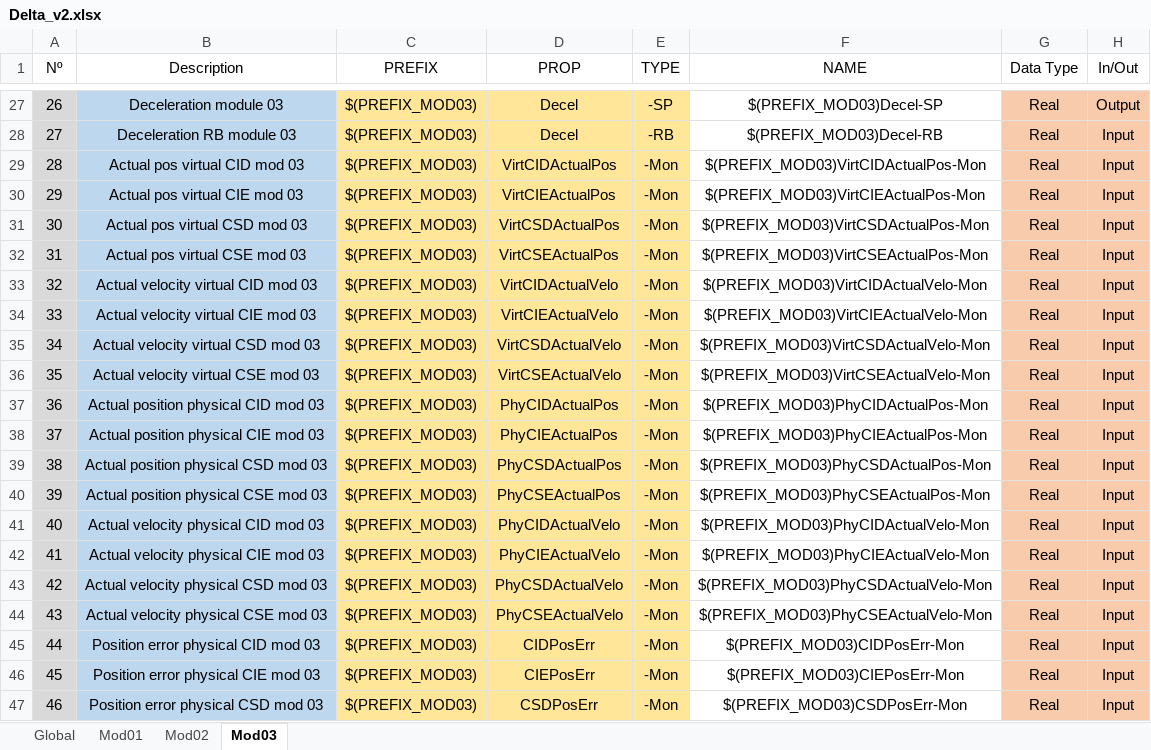
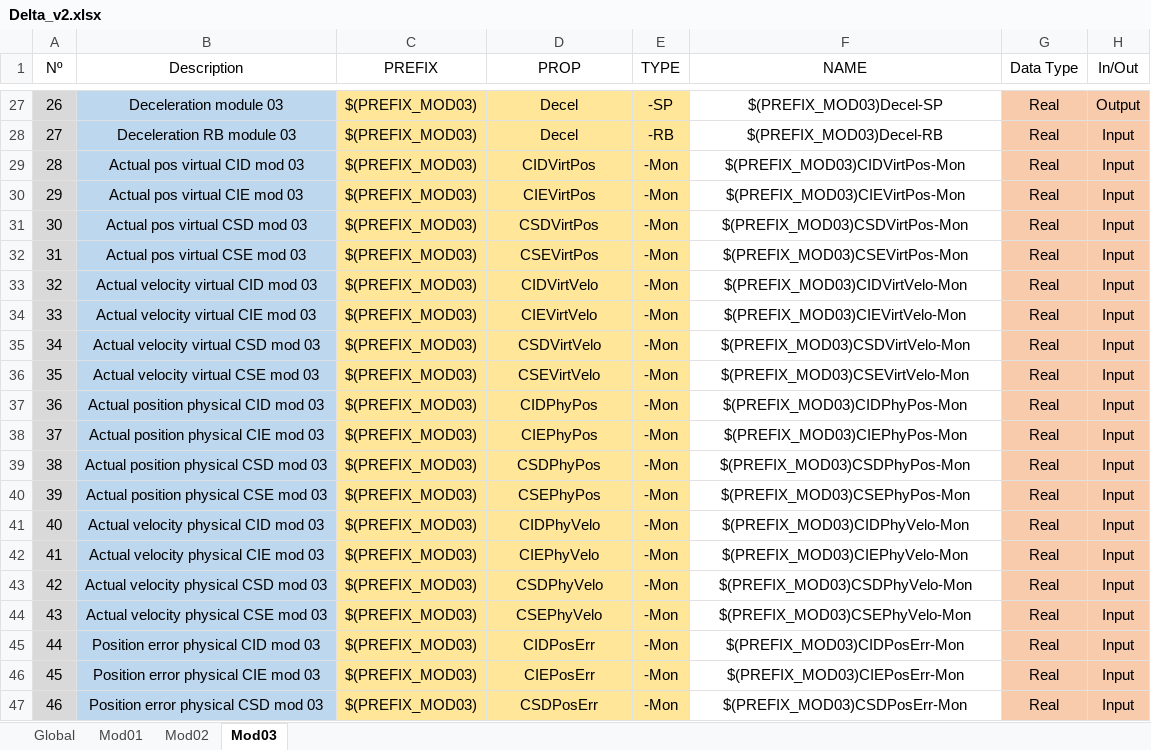
Before and after one commit to lnls-sirius/etherip-ioc, an Excel workbook: etc/Delta_v2.xlsx, sheet Mod03, drawn as a sheet; only a part is shown, gaps mark what is left out; values as stored, in another font and other column widths than the file's, no borders; conditional formats and table styles not drawn; the diff names each change by its address in the sheet, - before the commit and + after, or states it on an @@ line.

Commit message:
Simplify unnecessarily long PV names

```diff
--- a/etc/Delta_v2.xlsx (sheet Mod03)
+++ b/etc/Delta_v2.xlsx (sheet Mod03)
-D29 (PROP): VirtCIDActualPos
+D29 (PROP): CIDVirtPos
-F29 (NAME): $(PREFIX_MOD03)VirtCIDActualPos-Mon
+F29 (NAME): $(PREFIX_MOD03)CIDVirtPos-Mon
-D30 (PROP): VirtCIEActualPos
+D30 (PROP): CIEVirtPos
-F30 (NAME): $(PREFIX_MOD03)VirtCIEActualPos-Mon
+F30 (NAME): $(PREFIX_MOD03)CIEVirtPos-Mon
-D31 (PROP): VirtCSDActualPos
+D31 (PROP): CSDVirtPos
-F31 (NAME): $(PREFIX_MOD03)VirtCSDActualPos-Mon
+F31 (NAME): $(PREFIX_MOD03)CSDVirtPos-Mon
-D32 (PROP): VirtCSEActualPos
+D32 (PROP): CSEVirtPos
-F32 (NAME): $(PREFIX_MOD03)VirtCSEActualPos-Mon
+F32 (NAME): $(PREFIX_MOD03)CSEVirtPos-Mon
-D33 (PROP): VirtCIDActualVelo
+D33 (PROP): CIDVirtVelo
-F33 (NAME): $(PREFIX_MOD03)VirtCIDActualVelo-Mon
+F33 (NAME): $(PREFIX_MOD03)CIDVirtVelo-Mon
-D34 (PROP): VirtCIEActualVelo
+D34 (PROP): CIEVirtVelo
-F34 (NAME): $(PREFIX_MOD03)VirtCIEActualVelo-Mon
+F34 (NAME): $(PREFIX_MOD03)CIEVirtVelo-Mon
-D35 (PROP): VirtCSDActualVelo
+D35 (PROP): CSDVirtVelo
-F35 (NAME): $(PREFIX_MOD03)VirtCSDActualVelo-Mon
+F35 (NAME): $(PREFIX_MOD03)CSDVirtVelo-Mon
-D36 (PROP): VirtCSEActualVelo
+D36 (PROP): CSEVirtVelo
-F36 (NAME): $(PREFIX_MOD03)VirtCSEActualVelo-Mon
+F36 (NAME): $(PREFIX_MOD03)CSEVirtVelo-Mon
-D37 (PROP): PhyCIDActualPos
+D37 (PROP): CIDPhyPos
-F37 (NAME): $(PREFIX_MOD03)PhyCIDActualPos-Mon
+F37 (NAME): $(PREFIX_MOD03)CIDPhyPos-Mon
-D38 (PROP): PhyCIEActualPos
+D38 (PROP): CIEPhyPos
-F38 (NAME): $(PREFIX_MOD03)PhyCIEActualPos-Mon
+F38 (NAME): $(PREFIX_MOD03)CIEPhyPos-Mon
-D39 (PROP): PhyCSDActualPos
+D39 (PROP): CSDPhyPos
-F39 (NAME): $(PREFIX_MOD03)PhyCSDActualPos-Mon
+F39 (NAME): $(PREFIX_MOD03)CSDPhyPos-Mon
-D40 (PROP): PhyCSEActualPos
+D40 (PROP): CSEPhyPos
-F40 (NAME): $(PREFIX_MOD03)PhyCSEActualPos-Mon
+F40 (NAME): $(PREFIX_MOD03)CSEPhyPos-Mon
-D41 (PROP): PhyCIDActualVelo
+D41 (PROP): CIDPhyVelo
-F41 (NAME): $(PREFIX_MOD03)PhyCIDActualVelo-Mon
+F41 (NAME): $(PREFIX_MOD03)CIDPhyVelo-Mon
-D42 (PROP): PhyCIEActualVelo
+D42 (PROP): CIEPhyVelo
-F42 (NAME): $(PREFIX_MOD03)PhyCIEActualVelo-Mon
+F42 (NAME): $(PREFIX_MOD03)CIEPhyVelo-Mon
-D43 (PROP): PhyCSDActualVelo
+D43 (PROP): CSDPhyVelo
-F43 (NAME): $(PREFIX_MOD03)PhyCSDActualVelo-Mon
+F43 (NAME): $(PREFIX_MOD03)CSDPhyVelo-Mon
-D44 (PROP): PhyCSEActualVelo
+D44 (PROP): CSEPhyVelo
-F44 (NAME): $(PREFIX_MOD03)PhyCSEActualVelo-Mon
+F44 (NAME): $(PREFIX_MOD03)CSEPhyVelo-Mon
```
Also changed, not shown: sheet Mod02, sheet Mod01, 3 other files.
